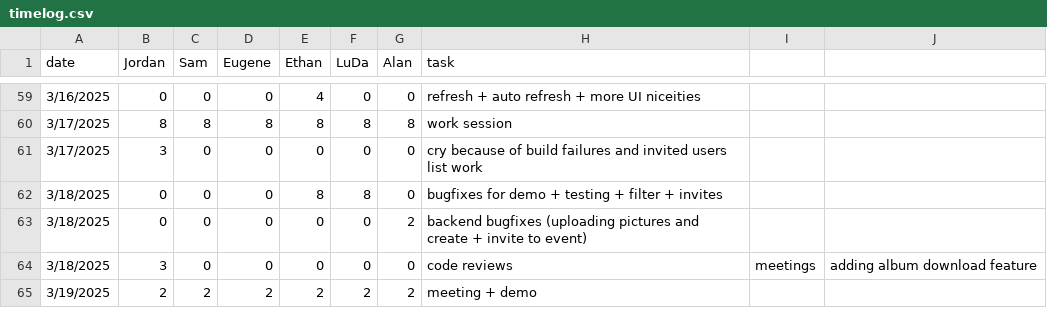
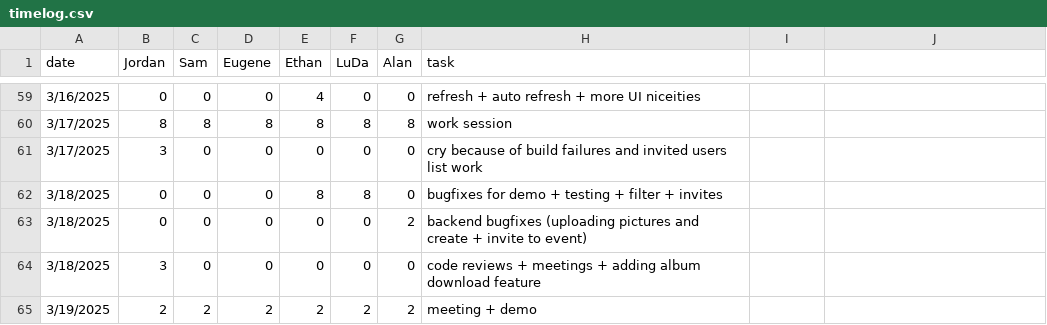
Before and after one commit to eugene-bosca/Pick-Pic-Project, a CSV file: timelog.csv, drawn as a sheet; only a part is shown, gaps mark what is left out.

Commit message:
Update timelog.csv

```diff
--- a/timelog.csv
+++ b/timelog.csv
@@ -63,3 +63,3 @@ date,Jordan,Sam,Eugene,Ethan,LuDa,Alan,task
 3/18/2025,0,0,0,0,0,2, backend bugfixes (uploading pictures and create + invite to event)
-3/18/2025,3,0,0,0,0,0, code reviews, meetings, adding album download feature
+3/18/2025,3,0,0,0,0,0, code reviews + meetings + adding album download feature
 3/19/2025,2,2,2,2,2,2, meeting + demo
```
